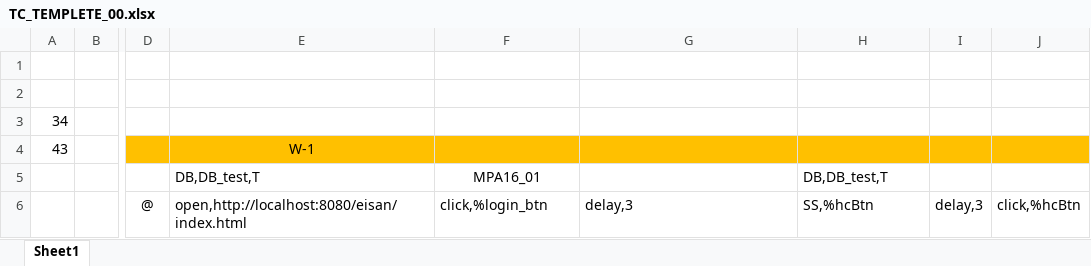
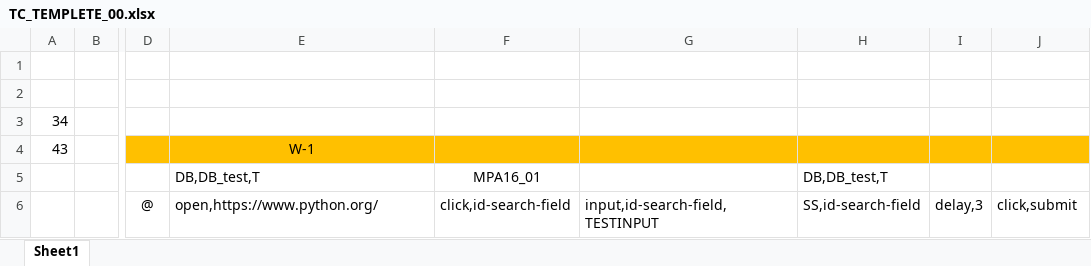
Before and after one commit to kimchunghwan/Draft_TAP4Python, an Excel workbook: testCase/TC_TEMPLETE_00.xlsx, sheet Sheet1, drawn as a sheet; only a part is shown, gaps mark what is left out; values as stored, in another font and other column widths than the file's, no borders; the diff names each change by its address in the sheet, - before the commit and + after, or states it on an @@ line.

```diff
--- a/testCase/TC_TEMPLETE_00.xlsx (sheet Sheet1)
+++ b/testCase/TC_TEMPLETE_00.xlsx (sheet Sheet1)
-E6: open,http://localhost:8080/eisan/index.html
+E6: open,https://www.python.org/
-F6: click,%login_btn
+F6: click,id-search-field
-G6: delay,3
+G6: input,id-search-field,TESTINPUT
-H6: SS,%hcBtn
+H6: SS,id-search-field
-J6: click,%hcBtn
+J6: click,submit
```
Also changed, not shown: TestCode/demo.xlsx, 6 other files.
